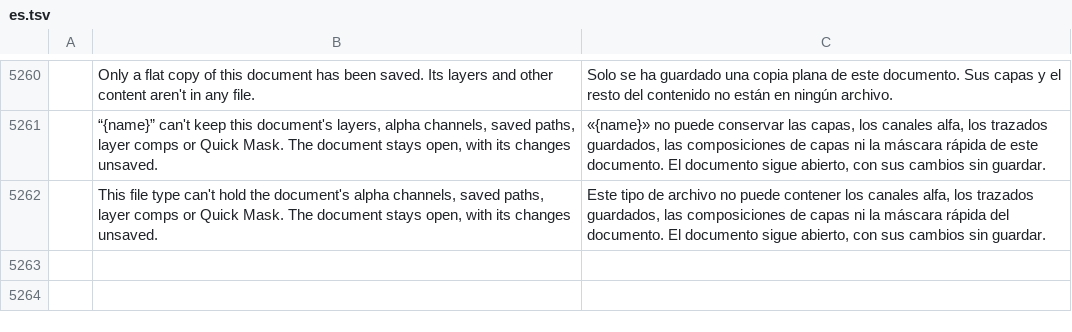
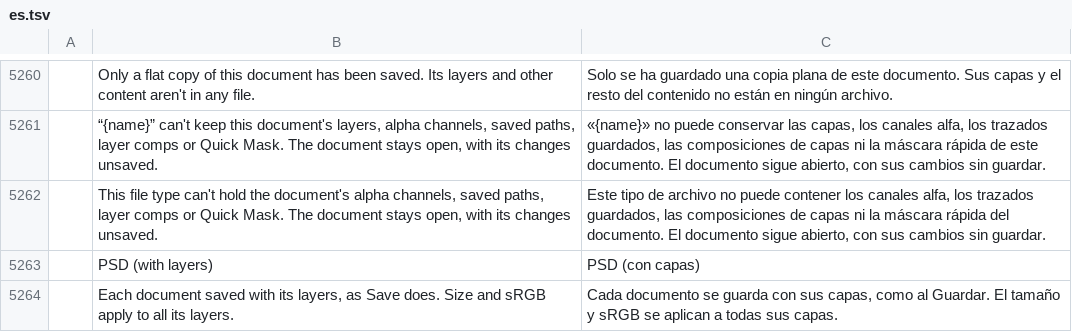
Before and after one commit to ChoqueCastroLD/capishot, a TSV file: crates/ui-egui/src/i18n/es.tsv, drawn as a sheet; only a part is shown, gaps mark what is left out; the diff names each change by its address in the sheet, - before the commit and + after, or states it on an @@ line.

```diff
--- a/crates/ui-egui/src/i18n/es.tsv
+++ b/crates/ui-egui/src/i18n/es.tsv
+row 5263:  | PSD (with layers) | PSD (con capas)
+row 5264:  | Each document saved with its layers, as Save does. Size and sRGB apply to all its layers. | Cada documento se guarda con sus capas, como al Guardar. El tamaño y sRGB se aplican a todas sus capas.
```
Also changed, not shown: crates/ui-egui/src/i18n/pt-br.tsv, crates/ui-egui/src/i18n/pt-pt.tsv, 3 other files.
